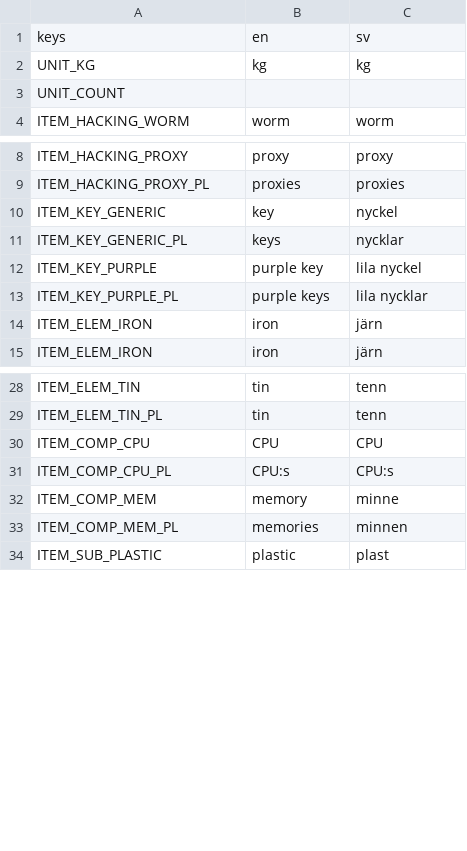
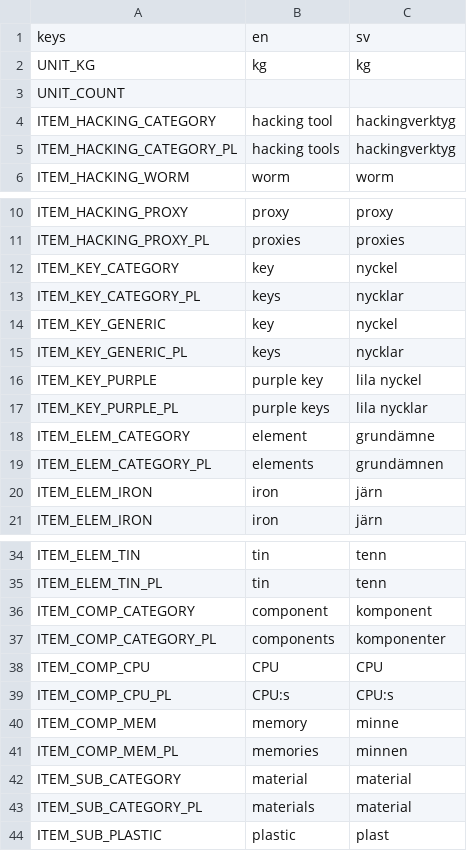
Before and after one commit to local-minimum/geriatric-crawler, a CSV file: resources/translations_items.csv, drawn as a sheet; only a part is shown, gaps mark what is left out; the diff names each change by its address in the sheet, - before the commit and + after, or states it on an @@ line.

```diff
--- a/resources/translations_items.csv
+++ b/resources/translations_items.csv
+row 4: ITEM_HACKING_CATEGORY | hacking tool | hackingverktyg
+row 5: ITEM_HACKING_CATEGORY_PL | hacking tools | hackingverktyg
+row 12: ITEM_KEY_CATEGORY | key | nyckel
+row 13: ITEM_KEY_CATEGORY_PL | keys | nycklar
+row 18: ITEM_ELEM_CATEGORY | element | grundämne
+row 19: ITEM_ELEM_CATEGORY_PL | elements | grundämnen
+row 36: ITEM_COMP_CATEGORY | component | komponent
+row 37: ITEM_COMP_CATEGORY_PL | components | komponenter
+row 42: ITEM_SUB_CATEGORY | material | material
+row 43: ITEM_SUB_CATEGORY_PL | materials | material
```
Also changed, not shown: 21 other files.
